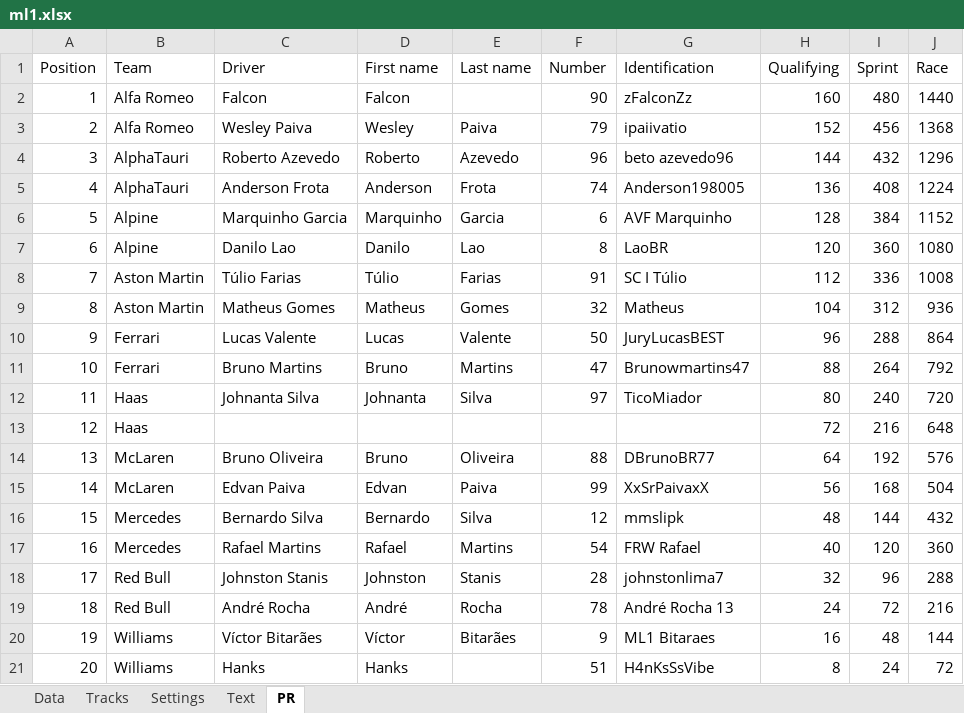
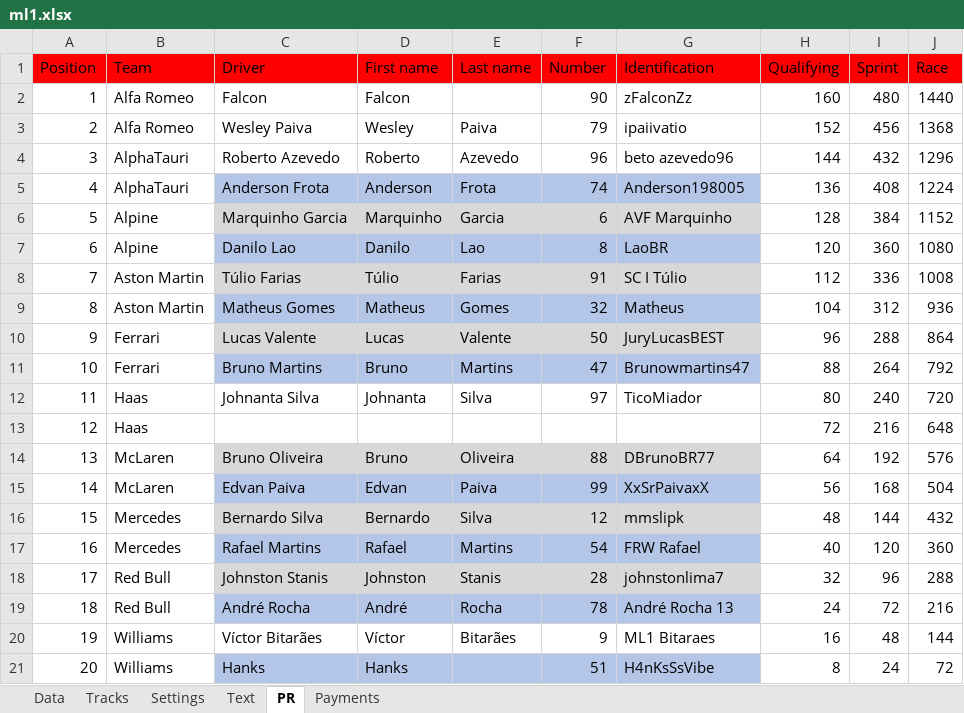
Before and after one commit to alexandrecastelli/projects, an Excel workbook: ml1/ml1.xlsx, sheet PR, drawn as a sheet; values as stored, in another font and other column widths than the file's, no borders; charts and pictures and table styles not drawn; the diff names each change by its address in the sheet, - before the commit and + after, or states it on an @@ line.

```diff
--- a/ml1/ml1.xlsx (sheet PR)
+++ b/ml1/ml1.xlsx (sheet PR)
+sheet tab: Payments
-A1:J1 fill: none
+A1:J1 fill: #FF0000
-C5:G5 fill: none
+C5:G5 fill: #B4C6E7
-C6:G6 fill: none
+C6:G6 fill: #D8D8D8
-C7:G7 fill: none
+C7:G7 fill: #B4C6E7
-C8:G8 fill: none
+C8:G8 fill: #D8D8D8
-C9:G9 fill: none
+C9:G9 fill: #B4C6E7
-C10:G10 fill: none
+C10:G10 fill: #D8D8D8
-C11:G11 fill: none
+C11:G11 fill: #B4C6E7
-C14:G14 fill: none
+C14:G14 fill: #D8D8D8
-C15:G15 fill: none
+C15:G15 fill: #B4C6E7
-C16:G16 fill: none
+C16:G16 fill: #D8D8D8
-C17:G17 fill: none
+C17:G17 fill: #B4C6E7
-C18:G18 fill: none
+C18:G18 fill: #D8D8D8
-C19:G19 fill: none
+C19:G19 fill: #B4C6E7
-C21:G21 fill: none
+C21:G21 fill: #B4C6E7
```
Also changed, not shown: sheet Data, sheet Settings, sheet Text, sheet Tracks, charts or pictures, 1 other file.
